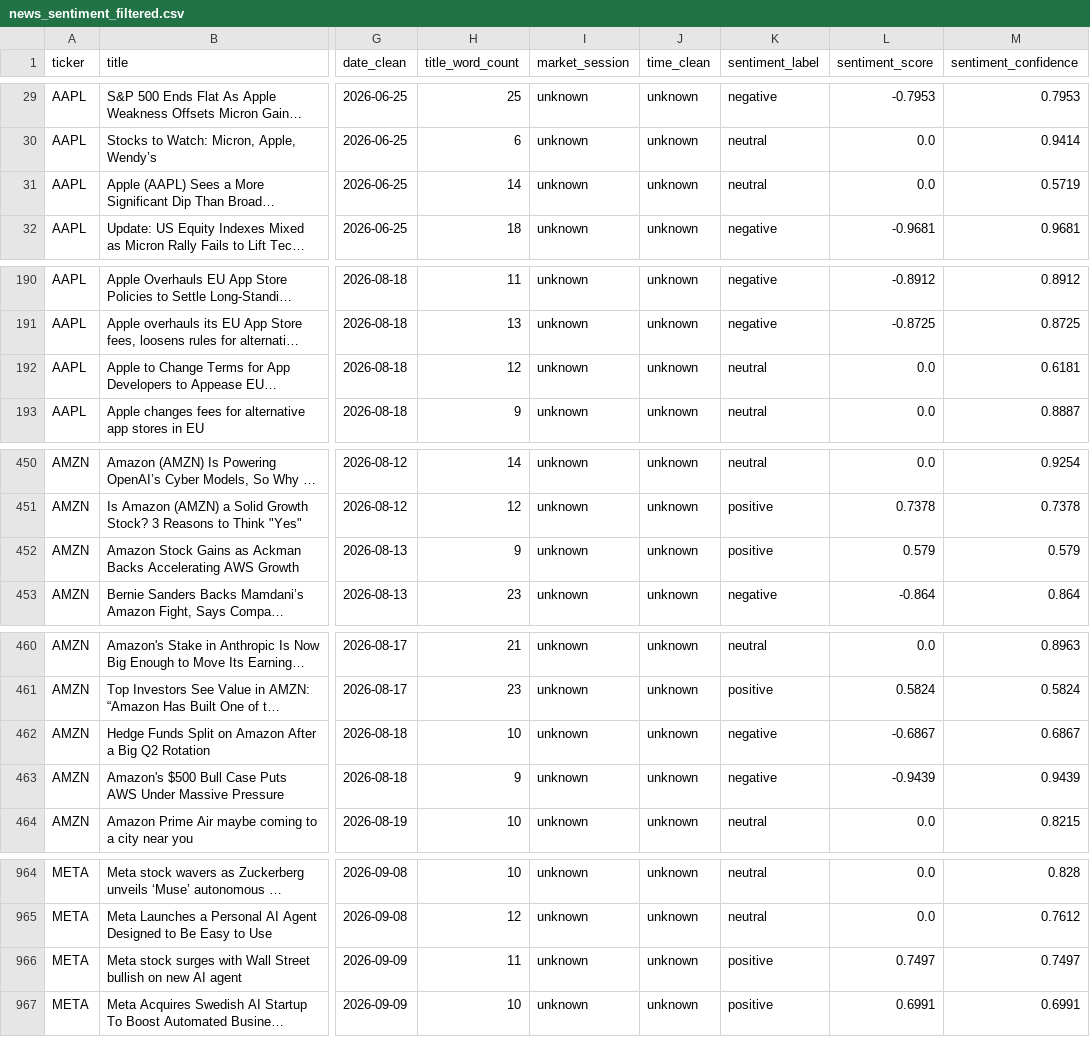
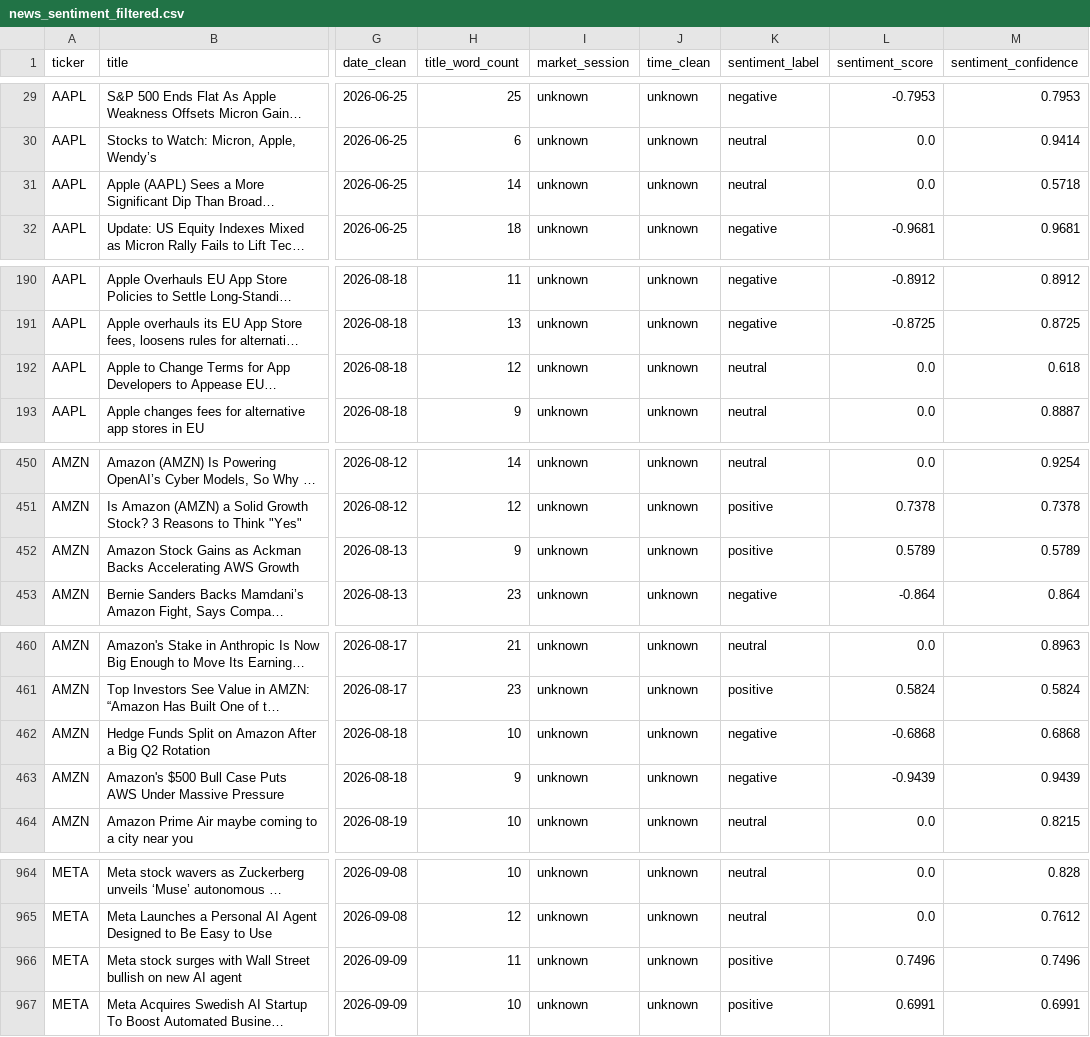
Before and after one commit to shailesh6498/Financial-News-Sentiment-Intelligence-System, a CSV file: data/processed/news_sentiment_filtered.csv, drawn as a sheet; only a part is shown, gaps mark what is left out; long unchanged cells end in …; the diff covers the shown part only; the diff names each change by its address in the sheet, - before the commit and + after, or states it on an @@ line.

```diff
--- a/data/processed/news_sentiment_filtered.csv
+++ b/data/processed/news_sentiment_filtered.csv
-M31 (sentiment_confidence): 0.5719
+M31 (sentiment_confidence): 0.5718
-M192 (sentiment_confidence): 0.6181
+M192 (sentiment_confidence): 0.618
-L452 (sentiment_score): 0.579
+L452 (sentiment_score): 0.5789
-M452 (sentiment_confidence): 0.579
+M452 (sentiment_confidence): 0.5789
-L462 (sentiment_score): -0.6867
+L462 (sentiment_score): -0.6868
-M462 (sentiment_confidence): 0.6867
+M462 (sentiment_confidence): 0.6868
-L966 (sentiment_score): 0.7497
+L966 (sentiment_score): 0.7496
-M966 (sentiment_confidence): 0.7497
+M966 (sentiment_confidence): 0.7496
```
Also changed, not shown: 1 edited cell elsewhere in this file, data/features/model_input.csv, 1 other file.
